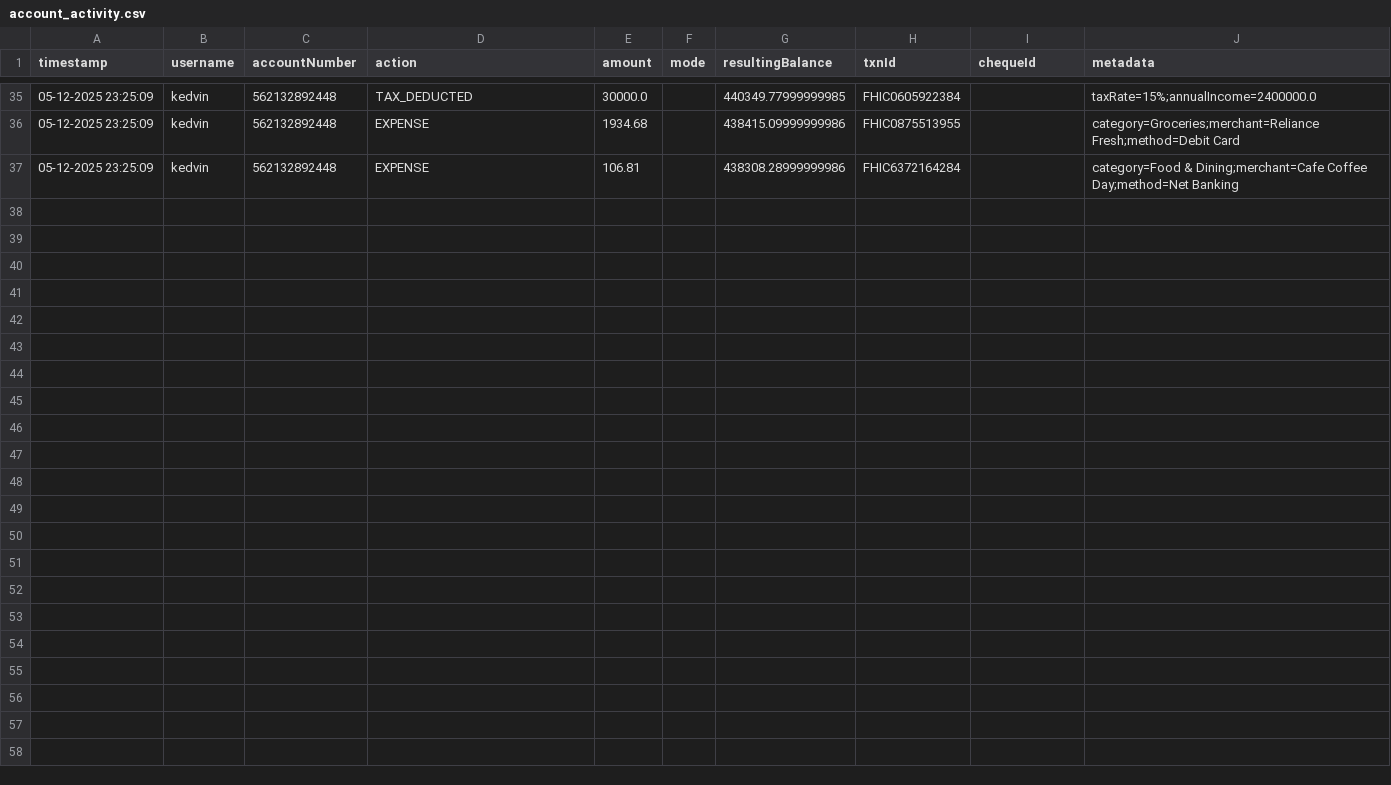
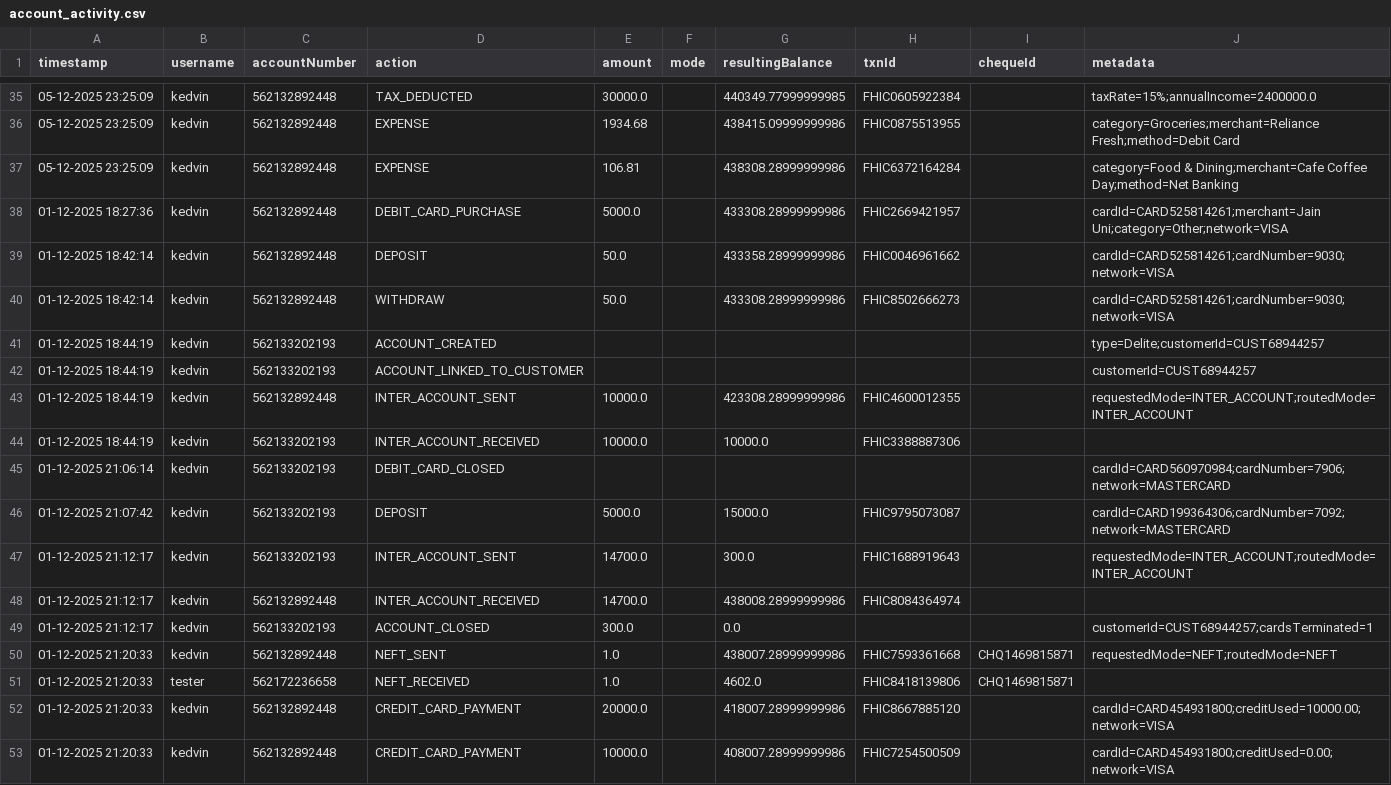
Before and after one commit to kv-techie/Python-Bank, a CSV file: backend/data/account_activity.csv, drawn as a sheet; only a part is shown, gaps mark what is left out; the diff names each change by its address in the sheet, - before the commit and + after, or states it on an @@ line.

```diff
--- a/backend/data/account_activity.csv
+++ b/backend/data/account_activity.csv
+row 38: 01-12-2025 18:27:36 | kedvin | 562132892448 | DEBIT_CARD_PURCHASE | 5000.0 |  | 433308.28999999986 | FHIC2669421957 |  | cardId=CARD525814261;merchant=Jain Uni;category=Other;network=VISA
+row 39: 01-12-2025 18:42:14 | kedvin | 562132892448 | DEPOSIT | 50.0 |  | 433358.28999999986 | FHIC0046961662 |  | cardId=CARD525814261;cardNumber=9030;network=VISA
+row 40: 01-12-2025 18:42:14 | kedvin | 562132892448 | WITHDRAW | 50.0 |  | 433308.28999999986 | FHIC8502666273 |  | cardId=CARD525814261;cardNumber=9030;network=VISA
+row 41: 01-12-2025 18:44:19 | kedvin | 562133202193 | ACCOUNT_CREATED |  |  |  |  |  | type=Delite;customerId=CUST68944257
+row 42: 01-12-2025 18:44:19 | kedvin | 562133202193 | ACCOUNT_LINKED_TO_CUSTOMER |  |  |  |  |  | customerId=CUST68944257
+row 43: 01-12-2025 18:44:19 | kedvin | 562132892448 | INTER_ACCOUNT_SENT | 10000.0 |  | 423308.28999999986 | FHIC4600012355 |  | requestedMode=INTER_ACCOUNT;routedMode=INTER_ACCOUNT
+row 44: 01-12-2025 18:44:19 | kedvin | 562133202193 | INTER_ACCOUNT_RECEIVED | 10000.0 |  | 10000.0 | FHIC3388887306
+row 45: 01-12-2025 21:06:14 | kedvin | 562133202193 | DEBIT_CARD_CLOSED |  |  |  |  |  | cardId=CARD560970984;cardNumber=7906;network=MASTERCARD
+row 46: 01-12-2025 21:07:42 | kedvin | 562133202193 | DEPOSIT | 5000.0 |  | 15000.0 | FHIC9795073087 |  | cardId=CARD199364306;cardNumber=7092;network=MASTERCARD
+row 47: 01-12-2025 21:12:17 | kedvin | 562133202193 | INTER_ACCOUNT_SENT | 14700.0 |  | 300.0 | FHIC1688919643 |  | requestedMode=INTER_ACCOUNT;routedMode=INTER_ACCOUNT
+row 48: 01-12-2025 21:12:17 | kedvin | 562132892448 | INTER_ACCOUNT_RECEIVED | 14700.0 |  | 438008.28999999986 | FHIC8084364974
+row 49: 01-12-2025 21:12:17 | kedvin | 562133202193 | ACCOUNT_CLOSED | 300.0 |  | 0.0 |  |  | customerId=CUST68944257;cardsTerminated=1
+row 50: 01-12-2025 21:20:33 | kedvin | 562132892448 | NEFT_SENT | 1.0 |  | 438007.28999999986 | FHIC7593361668 | CHQ1469815871 | requestedMode=NEFT;routedMode=NEFT
+row 51: 01-12-2025 21:20:33 | tester | 562172236658 | NEFT_RECEIVED | 1.0 |  | 4602.0 | FHIC8418139806 | CHQ1469815871
+row 52: 01-12-2025 21:20:33 | kedvin | 562132892448 | CREDIT_CARD_PAYMENT | 20000.0 |  | 418007.28999999986 | FHIC8667885120 |  | cardId=CARD454931800;creditUsed=10000.00;network=VISA
+row 53: 01-12-2025 21:20:33 | kedvin | 562132892448 | CREDIT_CARD_PAYMENT | 10000.0 |  | 408007.28999999986 | FHIC7254500509 |  | cardId=CARD454931800;creditUsed=0.00;network=VISA
```
Also changed, not shown: backend/data/accounts.csv, 11 other files.
